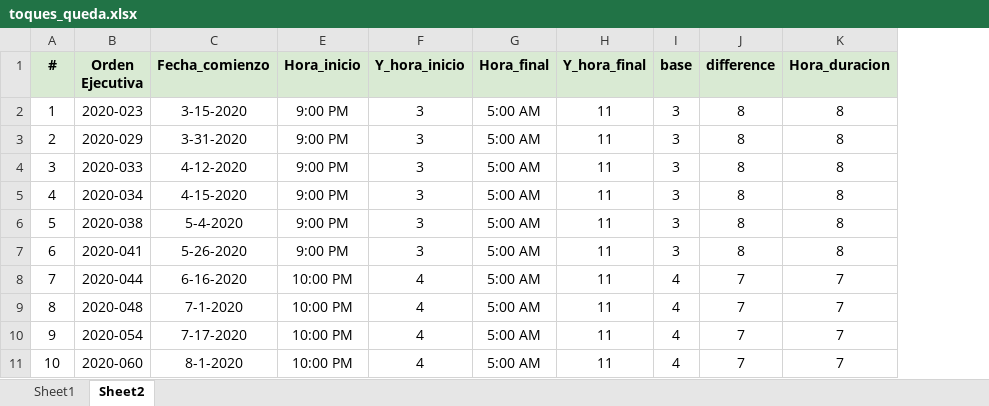
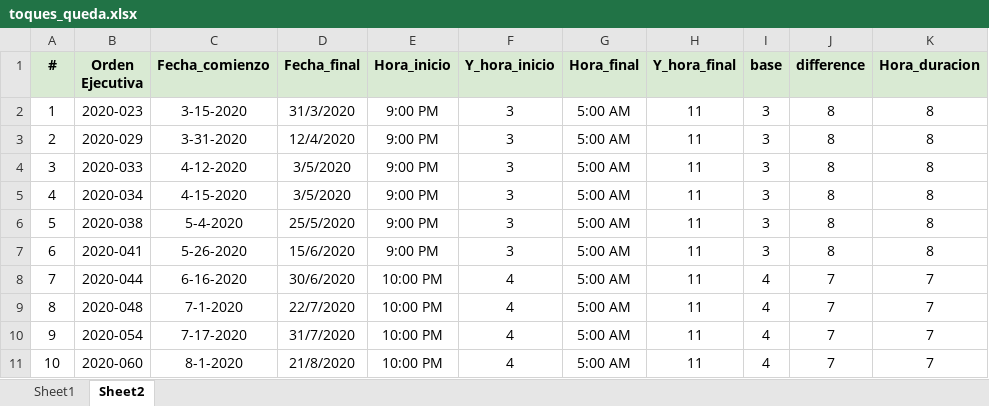
Before and after one commit to LuisMunoz99/Police-violence, an Excel workbook: public_security/visualizations/rose_diagram/input/toques_queda.xlsx, sheet Sheet2, drawn as a sheet; only a part is shown; values as stored, in another font and other column widths than the file's, no borders; charts and pictures not drawn; the diff names each change by its address in the sheet, - before the commit and + after, or states it on an @@ line.

Commit message:
Rose plot - Draft2

```diff
--- a/public_security/visualizations/rose_diagram/input/toques_queda.xlsx (sheet Sheet2)
+++ b/public_security/visualizations/rose_diagram/input/toques_queda.xlsx (sheet Sheet2)
@@ column D (Fecha_final) unhidden, rows 2-11: 31/3/2020 | 12/4/2020 | 3/5/2020 | 3/5/2020 | 25/5/2020 | 15/6/2020 | 30/6/2020 | 22/7/2020 | 31/7/2020 | 21/8/2020 @@
```
Also changed, not shown: 4 other files.
